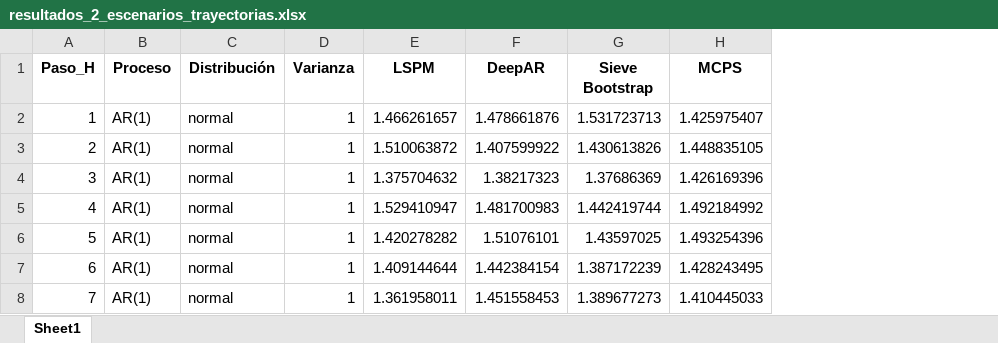
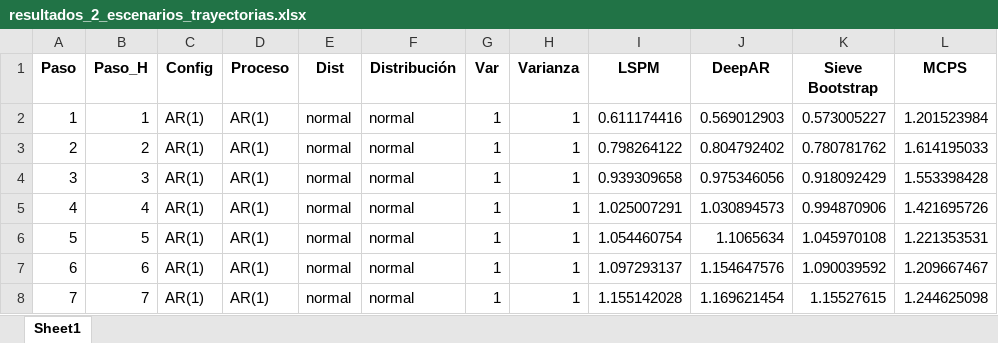
Before and after one commit to Plealm/Prediccion_Probabilistica, an Excel workbook: codigo_final_organizado/Simulaciones_h_pasos/ARMA/resultados_2_escenarios_trayectorias.xlsx, sheet Sheet1, drawn as a sheet; only a part is shown; values as stored, in another font and other column widths than the file's, no borders; addresses are those after the commit; the diff covers the shown part only; the diff names each change by its address in the sheet, - before the commit and + after, or states it on an @@ line.

```diff
--- a/codigo_final_organizado/Simulaciones_h_pasos/ARMA/resultados_2_escenarios_trayectorias.xlsx (sheet Sheet1)
+++ b/codigo_final_organizado/Simulaciones_h_pasos/ARMA/resultados_2_escenarios_trayectorias.xlsx (sheet Sheet1)
+column A (Paso), rows 2-8: 1 | 2 | 3 | 4 | 5 | 6 | 7
+column C (Config), rows 2-8: all AR(1)
+column E (Dist), rows 2-8: all normal
+column G (Var), rows 2-8: all 1
-I2 (LSPM): 1.466261657
+I2 (LSPM): 0.611174416
-J2 (DeepAR): 1.478661876
+J2 (DeepAR): 0.569012903
-K2 (Sieve Bootstrap): 1.531723713
+K2 (Sieve Bootstrap): 0.573005227
-L2 (MCPS): 1.425975407
+L2 (MCPS): 1.201523984
-I3 (LSPM): 1.510063872
+I3 (LSPM): 0.798264122
-J3 (DeepAR): 1.407599922
+J3 (DeepAR): 0.804792402
-K3 (Sieve Bootstrap): 1.430613826
+K3 (Sieve Bootstrap): 0.780781762
-L3 (MCPS): 1.448835105
+L3 (MCPS): 1.614195033
-I4 (LSPM): 1.375704632
+I4 (LSPM): 0.939309658
-J4 (DeepAR): 1.38217323
+J4 (DeepAR): 0.975346056
-K4 (Sieve Bootstrap): 1.37686369
+K4 (Sieve Bootstrap): 0.918092429
-L4 (MCPS): 1.426169396
+L4 (MCPS): 1.553398428
-I5 (LSPM): 1.529410947
+I5 (LSPM): 1.025007291
-J5 (DeepAR): 1.481700983
+J5 (DeepAR): 1.030894573
-K5 (Sieve Bootstrap): 1.442419744
+K5 (Sieve Bootstrap): 0.994870906
-L5 (MCPS): 1.492184992
+L5 (MCPS): 1.421695726
-I6 (LSPM): 1.420278282
+I6 (LSPM): 1.054460754
-J6 (DeepAR): 1.51076101
+J6 (DeepAR): 1.1065634
-K6 (Sieve Bootstrap): 1.43597025
+K6 (Sieve Bootstrap): 1.045970108
-L6 (MCPS): 1.493254396
+L6 (MCPS): 1.221353531
-I7 (LSPM): 1.409144644
+I7 (LSPM): 1.097293137
-J7 (DeepAR): 1.442384154
+J7 (DeepAR): 1.154647576
-K7 (Sieve Bootstrap): 1.387172239
+K7 (Sieve Bootstrap): 1.090039592
-L7 (MCPS): 1.428243495
+L7 (MCPS): 1.209667467
-I8 (LSPM): 1.361958011
+I8 (LSPM): 1.155142028
-J8 (DeepAR): 1.451558453
+J8 (DeepAR): 1.169621454
-K8 (Sieve Bootstrap): 1.389677273
+K8 (Sieve Bootstrap): 1.15527615
-L8 (MCPS): 1.410445033
+L8 (MCPS): 1.244625098
```
Also changed, not shown: 68 edited cells elsewhere in this sheet, codigo_final_organizado/Simulaciones_h_pasos/ARMA/resultados_140_trayectorias_FINAL.xlsx, 10 other files.
